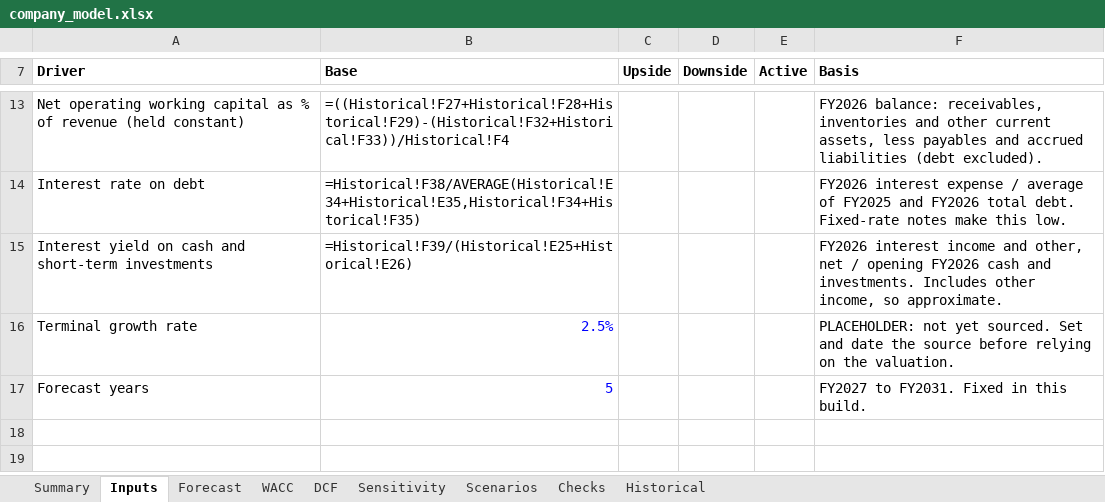
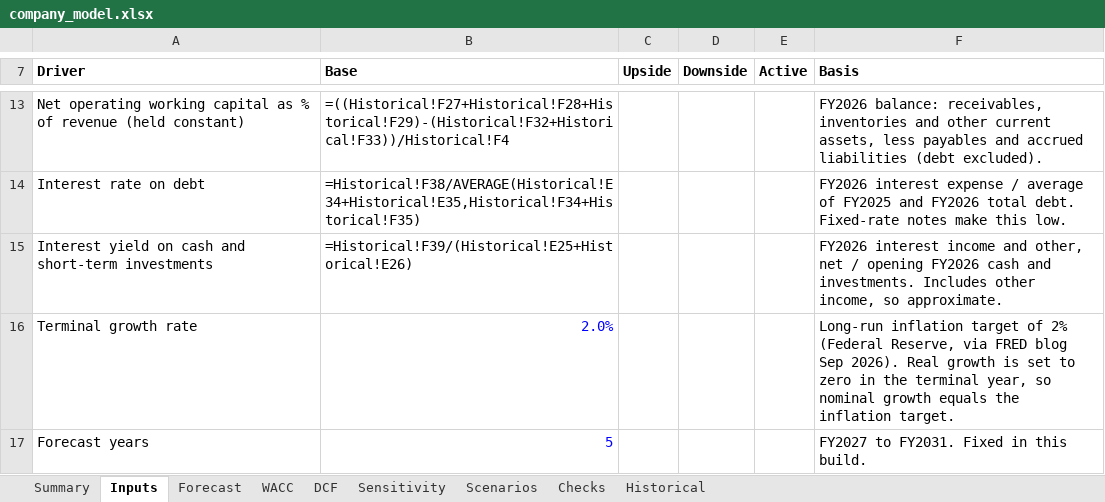
Before and after one commit to vanshchoudhary976/bank-counterparty-risk, an Excel workbook: excel/company_model.xlsx, sheet Inputs, drawn as a sheet; only a part is shown, gaps mark what is left out; values as stored, in another font and other column widths than the file's, no borders; formulas without a stored value are shown as written; the diff names each change by its address in the sheet, - before the commit and + after, or states it on an @@ line.

Commit message:
Update Module F model: sourced beta and terminal growth

```diff
--- a/excel/company_model.xlsx (sheet Inputs)
+++ b/excel/company_model.xlsx (sheet Inputs)
-B16 (Base): 2.5%
+B16 (Base): 2.0%
-F16 (Basis): PLACEHOLDER: not yet sourced. Set and date the source before relying on the valuation.
+F16 (Basis): Long-run inflation target of 2% (Federal Reserve, via FRED blog Sep 2026). Real growth is set to zero in the terminal year, so nominal growth equals the inflation target.
```
Also changed, not shown: sheet WACC, sheet Summary.
